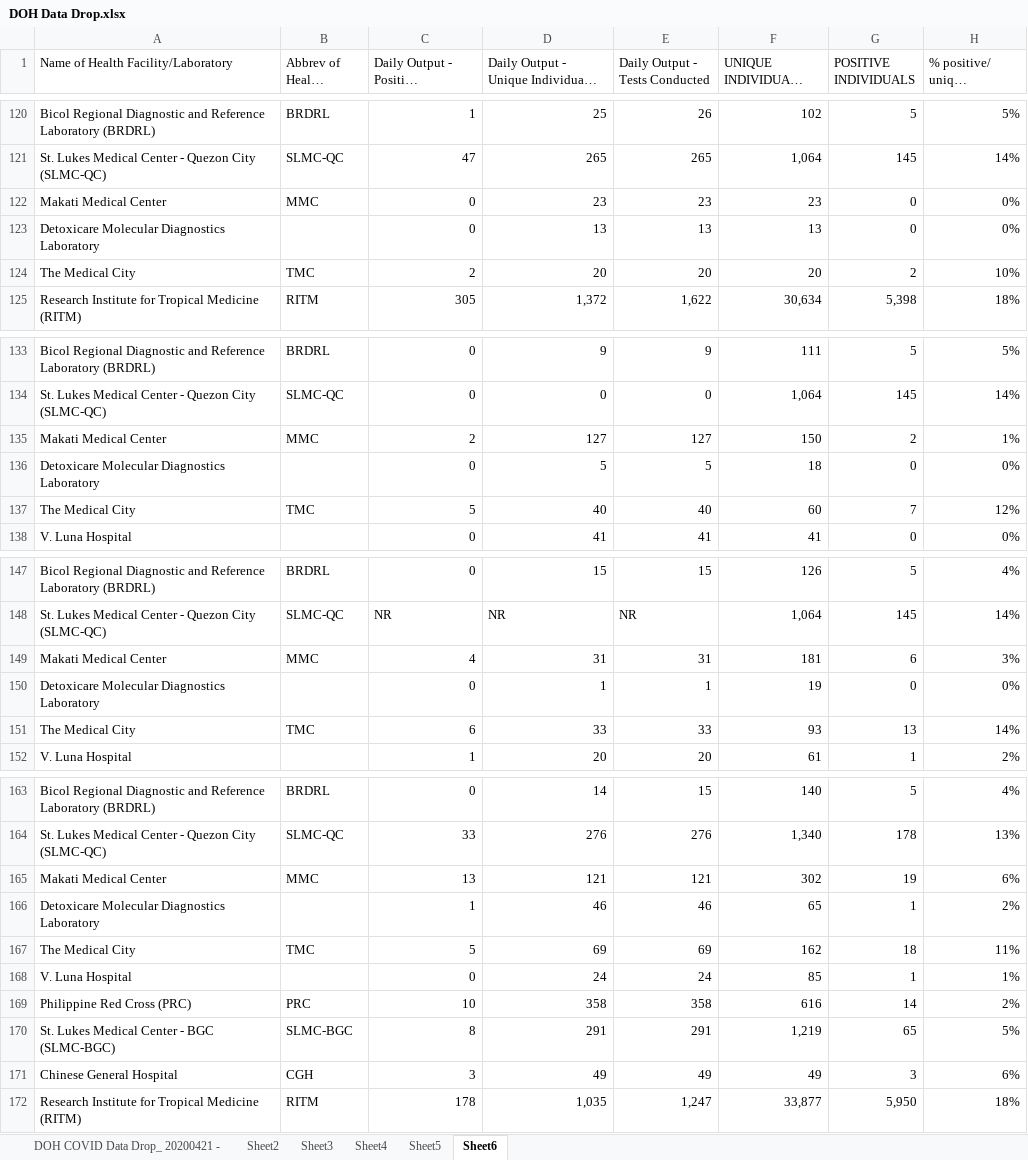
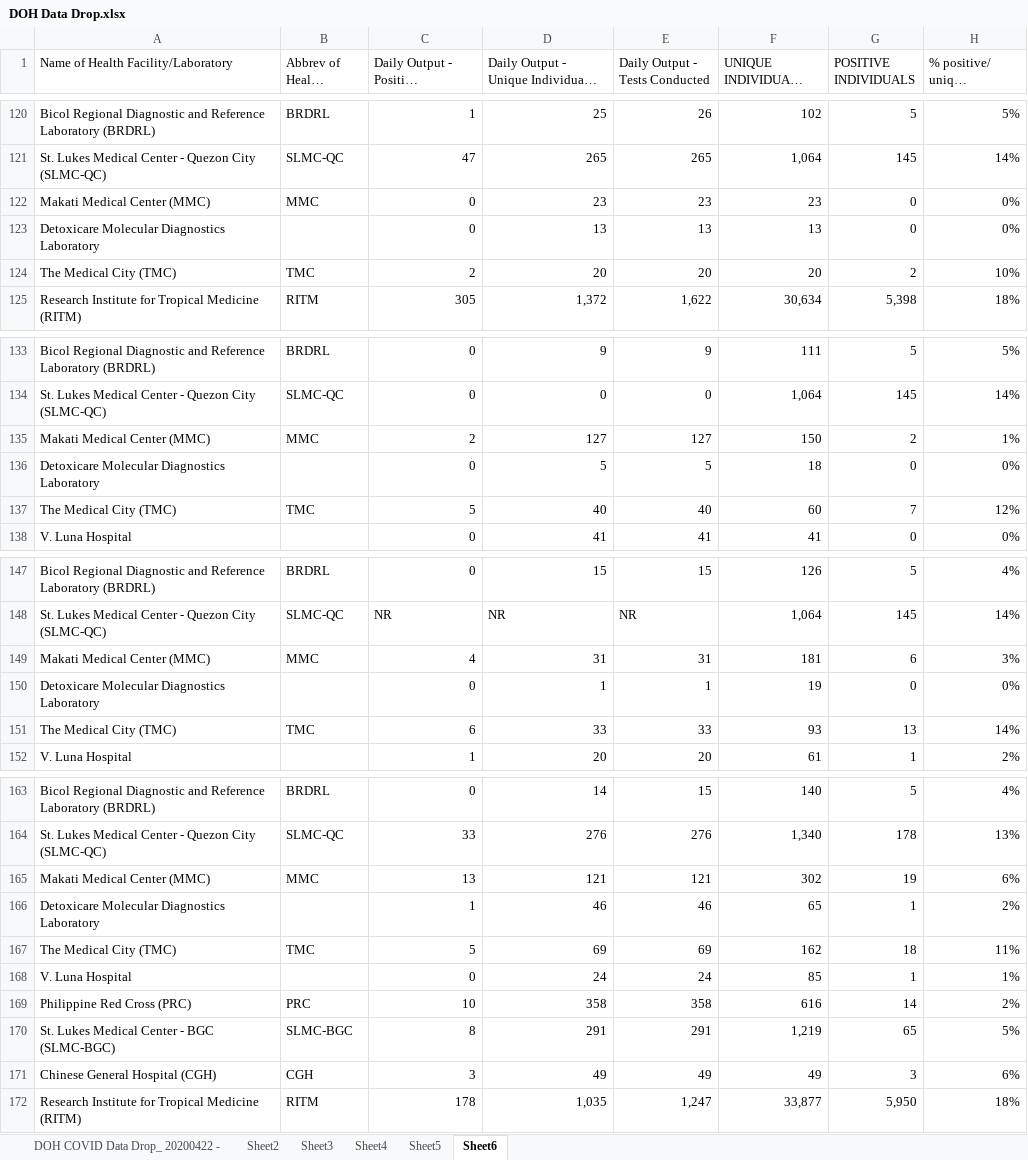
Before and after one commit to RickBahague/DOHDataDrop, an Excel workbook: DOH Data Drop.xlsx, sheet Sheet6, drawn as a sheet; only a part is shown, gaps mark what is left out; long unchanged cells end in …; values as stored, in another font and other column widths than the file's, no borders; charts and pictures not drawn; the diff covers the shown part only; the diff names each change by its address in the sheet, - before the commit and + after, or states it on an @@ line.

Commit message:
DOH data drop for 20200422

```diff
--- a/DOH Data Drop.xlsx (sheet Sheet6)
+++ b/DOH Data Drop.xlsx (sheet Sheet6)
-sheet tab: DOH COVID Data Drop_ 20200421 -
+sheet tab: DOH COVID Data Drop_ 20200422 -
-A122: Makati Medical Center
+A122: Makati Medical Center (MMC)
-A124: The Medical City
+A124: The Medical City (TMC)
-A135: Makati Medical Center
+A135: Makati Medical Center (MMC)
-A137: The Medical City
+A137: The Medical City (TMC)
-A149: Makati Medical Center
+A149: Makati Medical Center (MMC)
-A151: The Medical City
+A151: The Medical City (TMC)
-A165: Makati Medical Center
+A165: Makati Medical Center (MMC)
-A167: The Medical City
+A167: The Medical City (TMC)
-A171: Chinese General Hospital
+A171: Chinese General Hospital (CGH)
```
Also changed, not shown: 17 added rows and 7 edited cells elsewhere in this sheet, sheet Sheet4, sheet Sheet3, sheet Sheet5, 5 other files.
